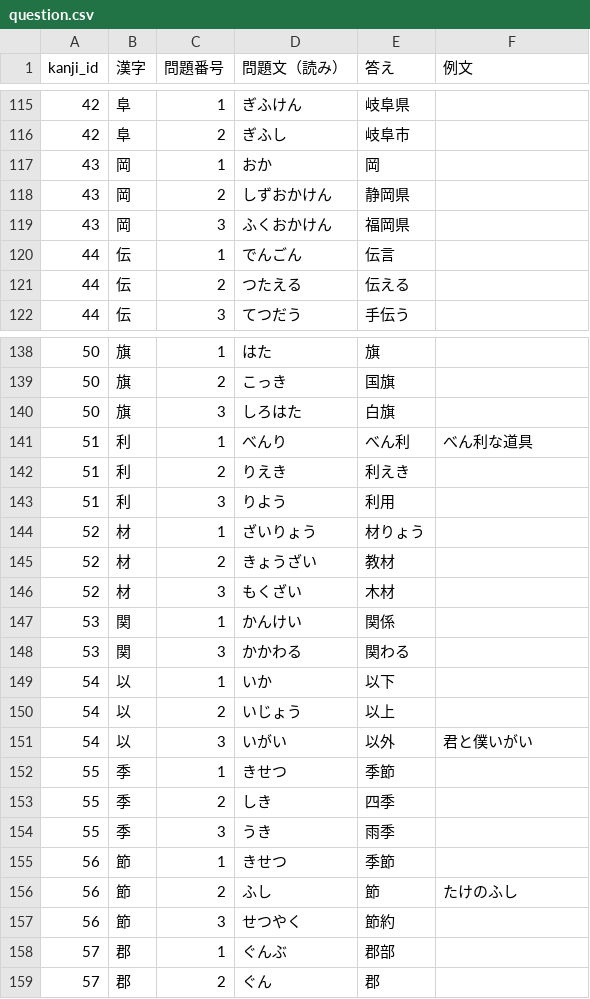
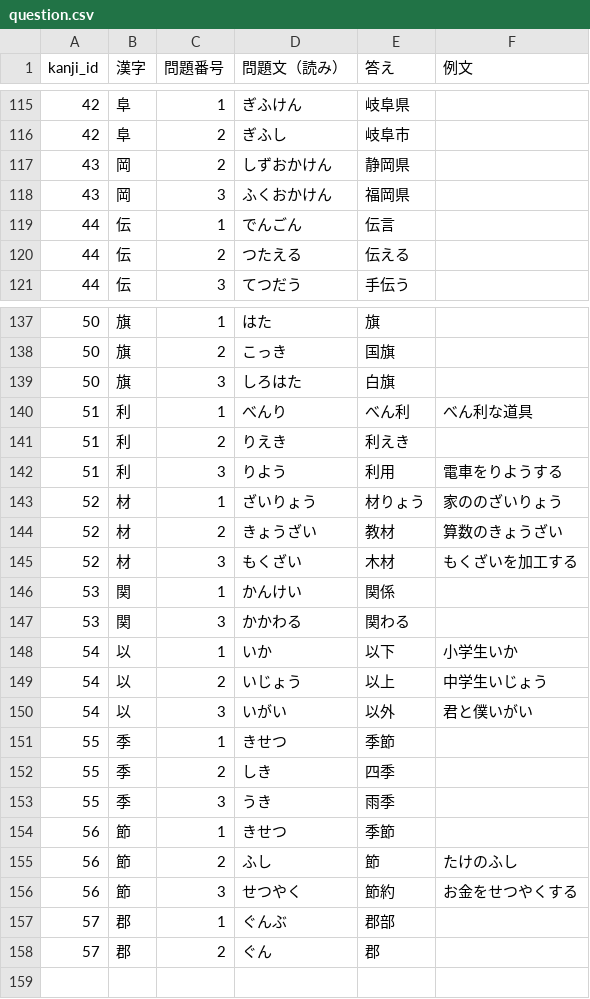
Before and after one commit to TomoakiTANAKA/kanji_drill, a CSV file: data/question.csv, drawn as a sheet; only a part is shown, gaps mark what is left out.

```diff
--- a/data/question.csv
+++ b/data/question.csv
@@ -116,3 +116,2 @@ kanji_id,漢字,問題番号,問題文（読み）,答え,例文
 42,阜,2,ぎふし,岐阜市,
-43,岡,1,おか,岡,
 43,岡,2,しずおかけん,静岡県,
@@ -142,10 +141,10 @@ kanji_id,漢字,問題番号,問題文（読み）,答え,例文
 51,利,2,りえき,利えき,
-51,利,3,りよう,利用,
-52,材,1,ざいりょう,材りょう,
-52,材,2,きょうざい,教材,
-52,材,3,もくざい,木材,
+51,利,3,りよう,利用,電車をりようする
+52,材,1,ざいりょう,材りょう,家ののざいりょう
+52,材,2,きょうざい,教材,算数のきょうざい
+52,材,3,もくざい,木材,もくざいを加工する
 53,関,1,かんけい,関係,
 53,関,3,かかわる,関わる,
-54,以,1,いか,以下,
-54,以,2,いじょう,以上,
+54,以,1,いか,以下,小学生いか
+54,以,2,いじょう,以上,中学生いじょう
 54,以,3,いがい,以外,君と僕いがい
@@ -156,3 +155,3 @@ kanji_id,漢字,問題番号,問題文（読み）,答え,例文
 56,節,2,ふし,節,たけのふし
-56,節,3,せつやく,節約,
+56,節,3,せつやく,節約,お金をせつやくする
 57,郡,1,ぐんぶ,郡部,
```
Also changed, not shown: 3 other files.
